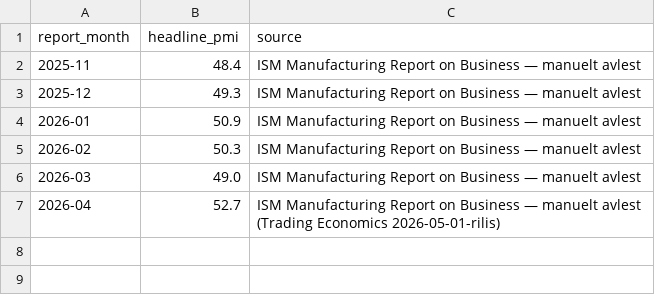
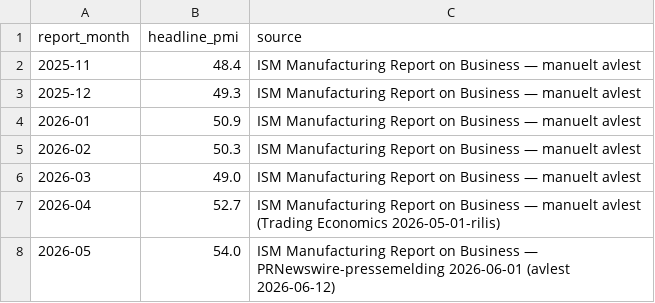
Before and after one commit to Snkpipefish/Bedrock, a CSV file: data/manual/ism_pmi.csv, drawn as a sheet; the diff names each change by its address in the sheet, - before the commit and + after, or states it on an @@ line.

```diff
--- a/data/manual/ism_pmi.csv
+++ b/data/manual/ism_pmi.csv
+row 8: 2026-05 | 54.0 | ISM Manufacturing Report on Business — PRNewswire-pressemelding 2026-06-01 (avlest 2026-06-12)
```
